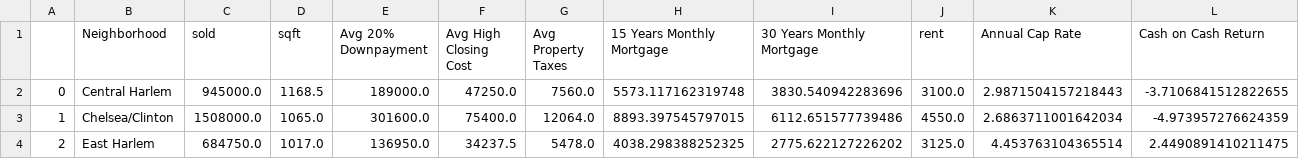
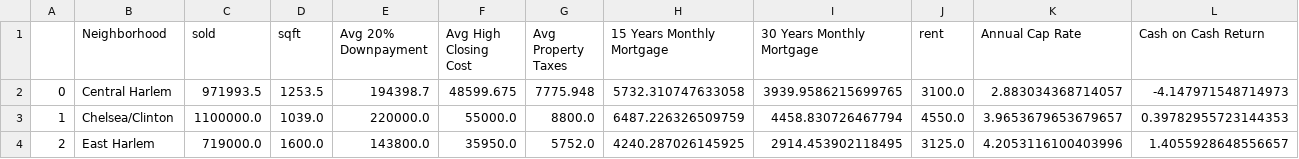
Before and after one commit to llessa13/project_titan, a CSV file: RentvsMortgage.csv, drawn as a sheet; only a part is shown; the diff covers the shown part only.

```diff
--- a/RentvsMortgage.csv
+++ b/RentvsMortgage.csv
@@ -1,4 +1,4 @@
 ,Neighborhood,sold,sqft,Avg 20% Downpayment,Avg High Closing Cost,Avg Property Taxes,15 Years Monthly Mortgage,30 Years Monthly Mortgage,rent,Annual Cap Rate,Cash on Cash Return
-0,Central Harlem,945000.0,1168.5,189000.0,47250.0,7560.0,5573.117162319748,3830.540942283696,3100.0,2.9871504157218443,-3.7106841512822655
-1,Chelsea/Clinton,1508000.0,1065.0,301600.0,75400.0,12064.0,8893.397545797015,6112.651577739486,4550.0,2.6863711001642034,-4.973957276624359
-2,East Harlem,684750.0,1017.0,136950.0,34237.5,5478.0,4038.298388252325,2775.622127226202,3125.0,4.453763104365514,2.4490891410211475
+0,Central Harlem,971993.5,1253.5,194398.7,48599.675,7775.948,5732.310747633058,3939.9586215699765,3100.0,2.883034368714057,-4.147971548714973
+1,Chelsea/Clinton,1100000.0,1039.0,220000.0,55000.0,8800.0,6487.226326509759,4458.830726467794,4550.0,3.9653679653679657,0.39782955723144353
+2,East Harlem,719000.0,1600.0,143800.0,35950.0,5752.0,4240.287026145925,2914.453902118495,3125.0,4.2053116100403996,1.4055928648556657
```
Also changed, not shown: 63 edited cells elsewhere in this file, 5 other files.
